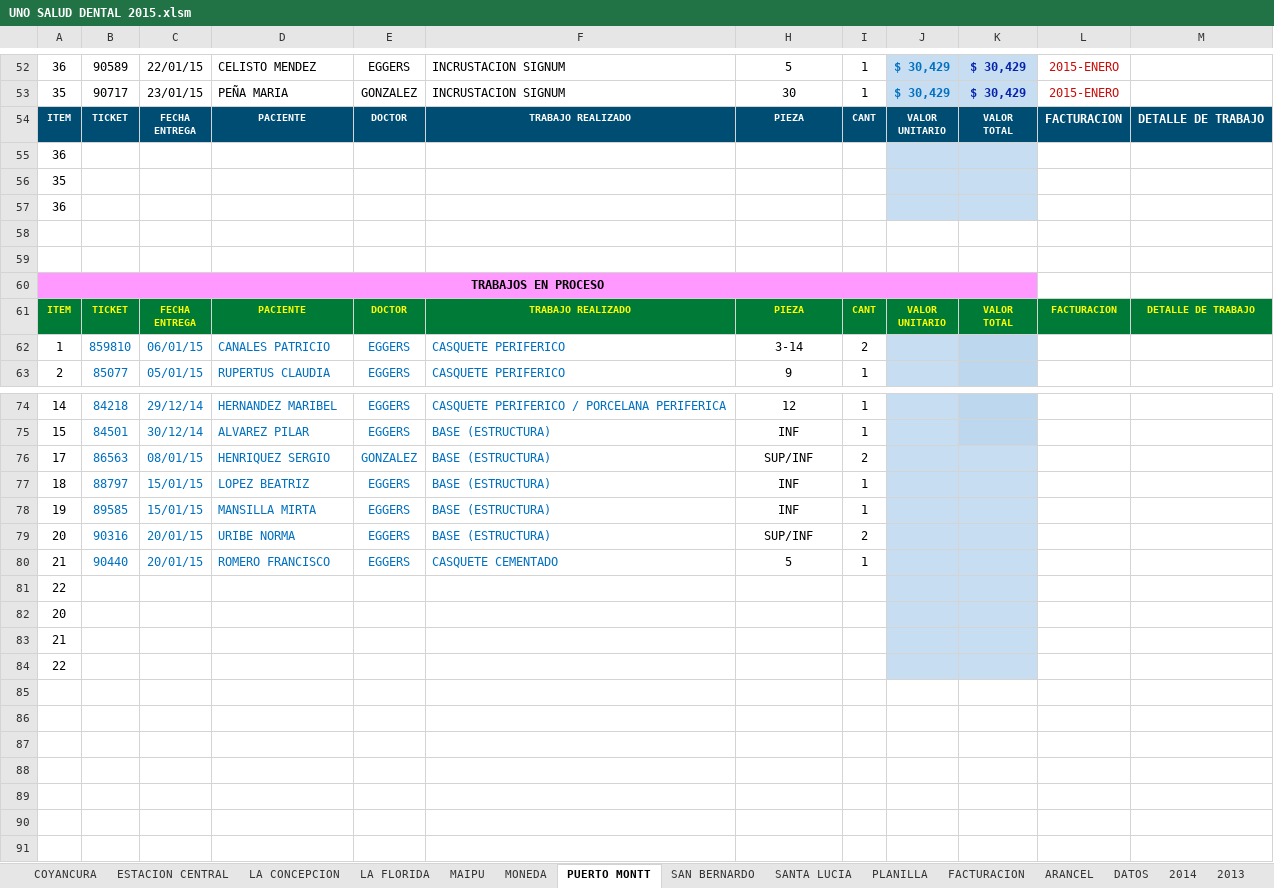
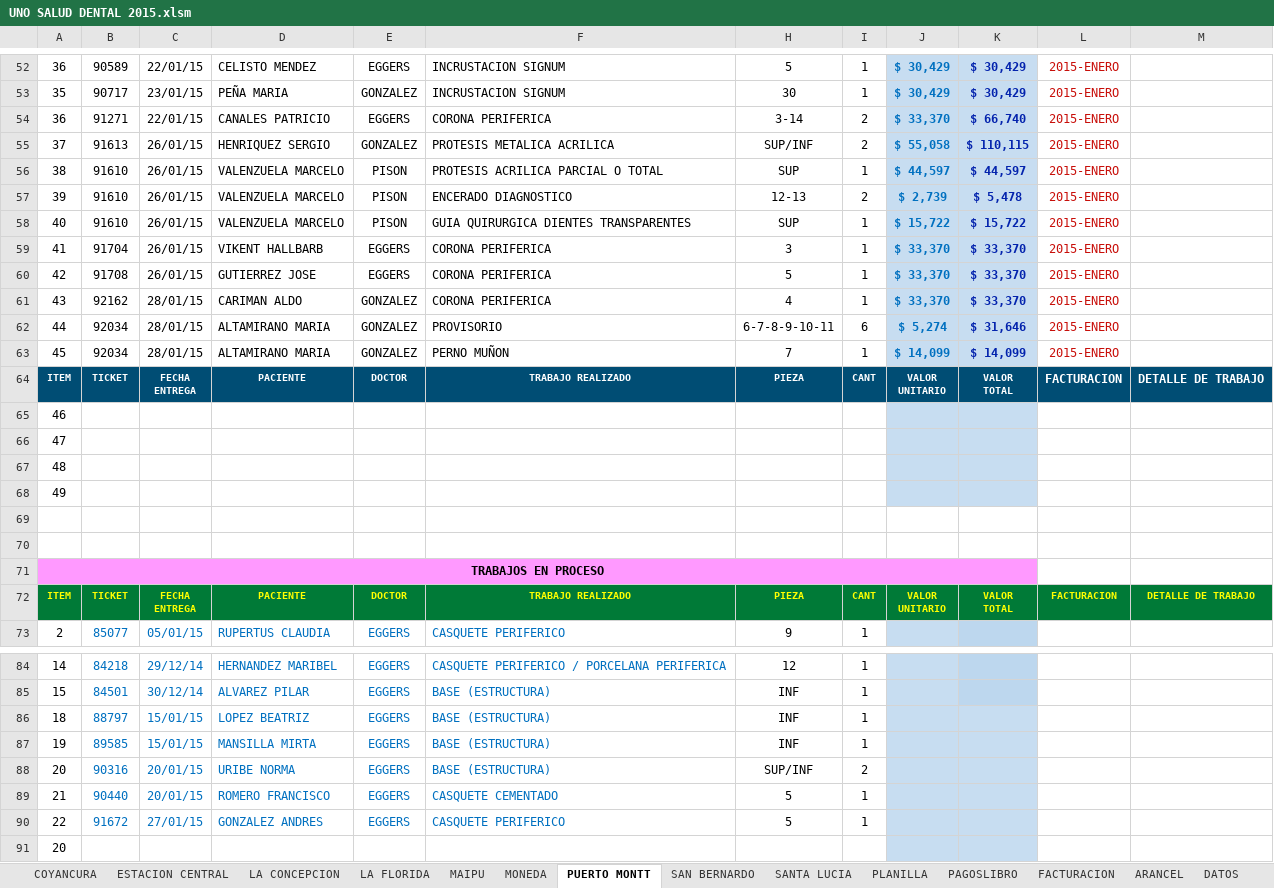
Before and after one commit to aobandof/VBA, an Excel workbook: UNO SALUD DENTAL 2015.xlsm, sheet PUERTO MONTT, drawn as a sheet; only a part is shown, gaps mark what is left out; the shorter side is filled out with more unchanged rows; values as stored, in another font and other column widths than the file's, no borders; removed rows and columns are numbered as before the commit, all else as after; the diff names each change by its address in the sheet, - before the commit and + after, or states it on an @@ line.

```diff
--- a/UNO SALUD DENTAL 2015.xlsm (sheet PUERTO MONTT)
+++ b/UNO SALUD DENTAL 2015.xlsm (sheet PUERTO MONTT)
+sheet tab: PAGOSLIBRO
+row 54: 36 | 91271 | 22/01/15 | CANALES PATRICIO | EGGERS | CORONA PERIFERICA | 3-14 | 2 | $ 33,370 | $ 66,740 | 2015-ENERO
+row 55: 37 | 91613 | 26/01/15 | HENRIQUEZ SERGIO | GONZALEZ | PROTESIS METALICA ACRILICA | SUP/INF | 2 | $ 55,058 | $ 110,115 | 2015-ENERO
+row 56: 38 | 91610 | 26/01/15 | VALENZUELA MARCELO | PISON | PROTESIS ACRILICA PARCIAL O TOTAL | SUP | 1 | $ 44,597 | $ 44,597 | 2015-ENERO
+row 57: 39 | 91610 | 26/01/15 | VALENZUELA MARCELO | PISON | ENCERADO DIAGNOSTICO | 12-13 | 2 | $ 2,739 | $ 5,478 | 2015-ENERO
+row 58: 40 | 91610 | 26/01/15 | VALENZUELA MARCELO | PISON | GUIA QUIRURGICA DIENTES TRANSPARENTES | SUP | 1 | $ 15,722 | $ 15,722 | 2015-ENERO
+row 59: 41 | 91704 | 26/01/15 | VIKENT HALLBARB | EGGERS | CORONA PERIFERICA | 3 | 1 | $ 33,370 | $ 33,370 | 2015-ENERO
+row 60: 42 | 91708 | 26/01/15 | GUTIERREZ JOSE | EGGERS | CORONA PERIFERICA | 5 | 1 | $ 33,370 | $ 33,370 | 2015-ENERO
+row 61: 43 | 92162 | 28/01/15 | CARIMAN ALDO | GONZALEZ | CORONA PERIFERICA | 4 | 1 | $ 33,370 | $ 33,370 | 2015-ENERO
+row 62: 44 | 92034 | 28/01/15 | ALTAMIRANO MARIA | GONZALEZ | PROVISORIO | 6-7-8-9-10-11 | 6 | $ 5,274 | $ 31,646 | 2015-ENERO
+row 63: 45 | 92034 | 28/01/15 | ALTAMIRANO MARIA | GONZALEZ | PERNO MUÑON | 7 | 1 | $ 14,099 | $ 14,099 | 2015-ENERO
-A65: 36
+A65: 46
-A66: 35
+A66: 47
-A67: 36
+A67: 48
+row 68: 49
-row 62: 1 | 859810 | 06/01/15 | CANALES PATRICIO | EGGERS | CASQUETE PERIFERICO | 3-14 | 2
-row 76: 17 | 86563 | 08/01/15 | HENRIQUEZ SERGIO | GONZALEZ | BASE (ESTRUCTURA) | SUP/INF | 2
-row 81: 22
+row 90: 22 | 91672 | 27/01/15 | GONZALEZ ANDRES | EGGERS | CASQUETE PERIFERICO | 5 | 1
```
Also changed, not shown: sheet SANTA LUCIA, sheet MAIPU, sheet ESTACION CENTRAL, sheet MONEDA, sheet LA FLORIDA, sheet FACTURACION, 2 more sheets, formulas that keep their value, 4 other files.
